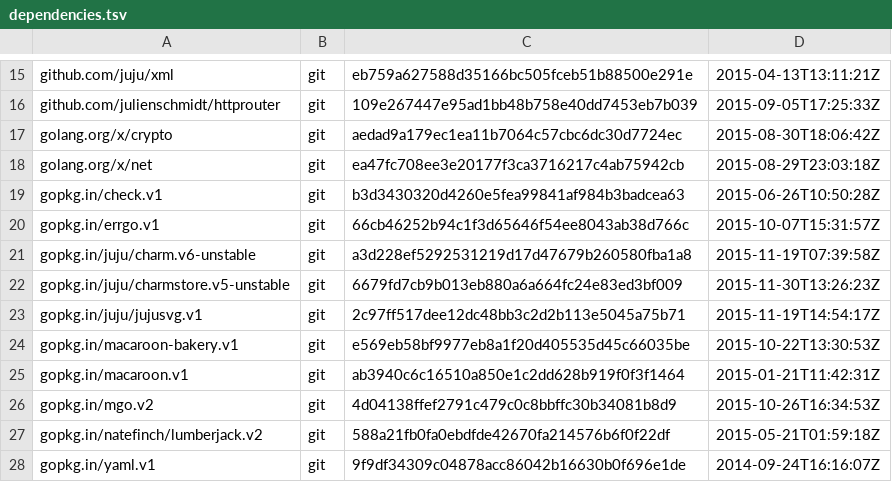
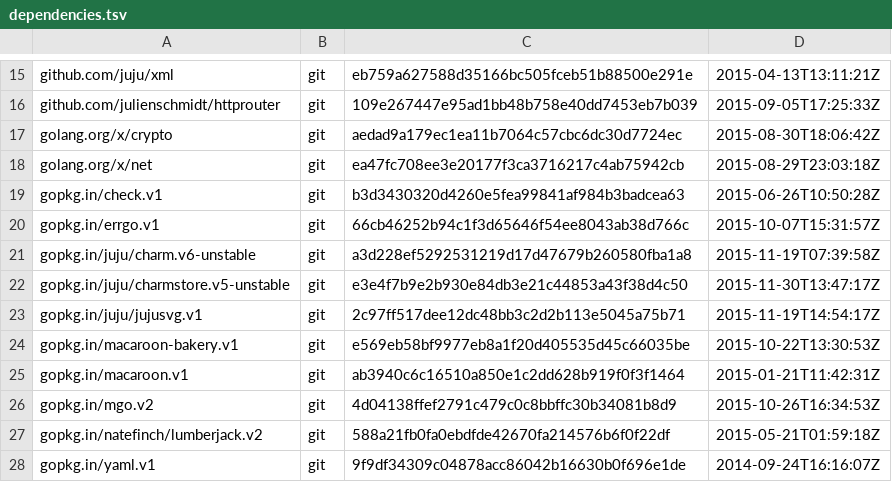
Before and after one commit to juju/charmrepo, a TSV file: dependencies.tsv, drawn as a sheet; only a part is shown, gaps mark what is left out.

Commit message:
deps

```diff
--- a/dependencies.tsv
+++ b/dependencies.tsv
@@ -21,3 +21,3 @@ gopkg.in/errgo.v1	git	66cb46252b94c1f3d65646f54ee8043ab38d766c	2015-10-07T15:31:
 gopkg.in/juju/charm.v6-unstable	git	a3d228ef5292531219d17d47679b260580fba1a8	2015-11-19T07:39:58Z
-gopkg.in/juju/charmstore.v5-unstable	git	6679fd7cb9b013eb880a6a664fc24e83ed3bf009	2015-11-30T13:26:23Z
+gopkg.in/juju/charmstore.v5-unstable	git	e3e4f7b9e2b930e84db3e21c44853a43f38d4c50	2015-11-30T13:47:17Z
 gopkg.in/juju/jujusvg.v1	git	2c97ff517dee12dc48bb3c2d2b113e5045a75b71	2015-11-19T14:54:17Z
```
